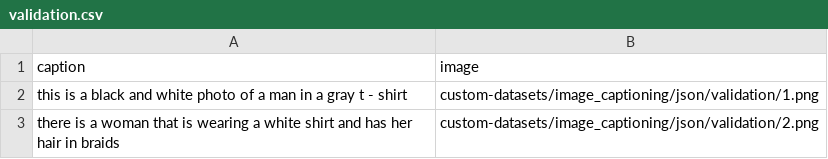
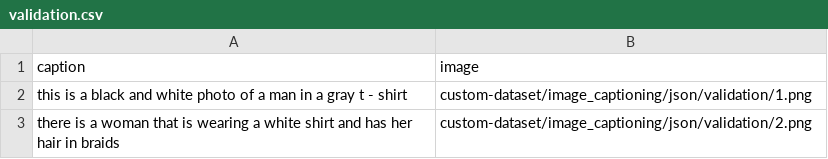
Before and after one commit to automatethem/datasets, a CSV file: image_captioning/json/validation.csv, drawn as a sheet.

Commit message:
Update validation.csv

```diff
--- a/image_captioning/json/validation.csv
+++ b/image_captioning/json/validation.csv
@@ -1,3 +1,3 @@
 caption,image
-this is a black and white photo of a man in a gray t - shirt,custom-datasets/image_captioning/json/validation/1.png
-there is a woman that is wearing a white shirt and has her hair in braids,custom-datasets/image_captioning/json/validation/2.png
+this is a black and white photo of a man in a gray t - shirt,custom-dataset/image_captioning/json/validation/1.png
+there is a woman that is wearing a white shirt and has her hair in braids,custom-dataset/image_captioning/json/validation/2.png
```
